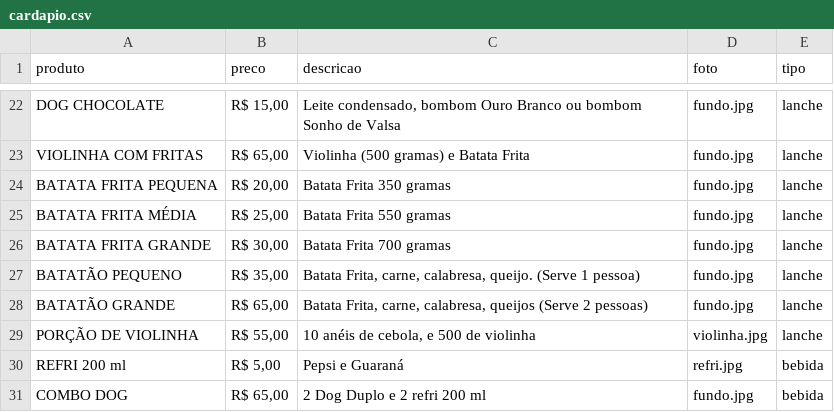
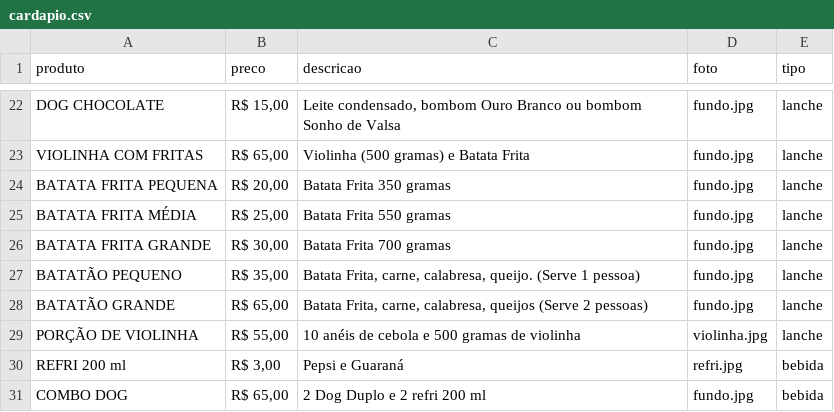
Before and after one commit to MegaLanchesSL/megalanchessl, a CSV file: cardapio.csv, drawn as a sheet; only a part is shown, gaps mark what is left out.

Commit message:
Add files via upload

```diff
--- a/cardapio.csv
+++ b/cardapio.csv
@@ -28,4 +28,4 @@ BATATÃO PEQUENO,"R$ 35,00","Batata Frita, carne, calabresa, queijo. (Serve 1 pe
 BATATÃO GRANDE,"R$ 65,00","Batata Frita, carne, calabresa, queijos (Serve 2 pessoas)",fundo.jpg,lanche
-PORÇÃO DE VIOLINHA,"R$ 55,00","10 anéis de cebola, e 500 de violinha",violinha.jpg,lanche
-REFRI 200 ml,"R$ 5,00",Pepsi e Guaraná,refri.jpg,bebida
+PORÇÃO DE VIOLINHA,"R$ 55,00",10 anéis de cebola e 500 gramas de violinha,violinha.jpg,lanche
+REFRI 200 ml,"R$ 3,00",Pepsi e Guaraná,refri.jpg,bebida
 COMBO DOG,"R$ 65,00",2 Dog Duplo e 2  refri 200 ml,fundo.jpg,bebida
```
